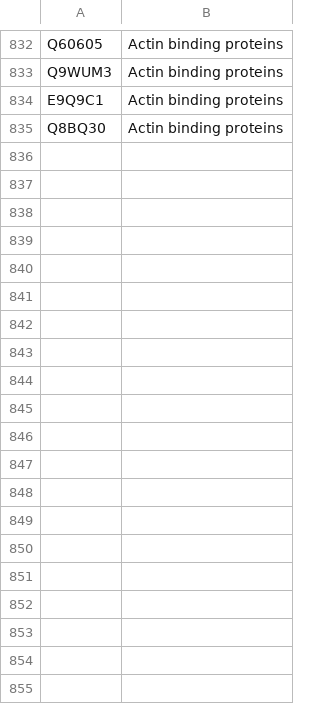
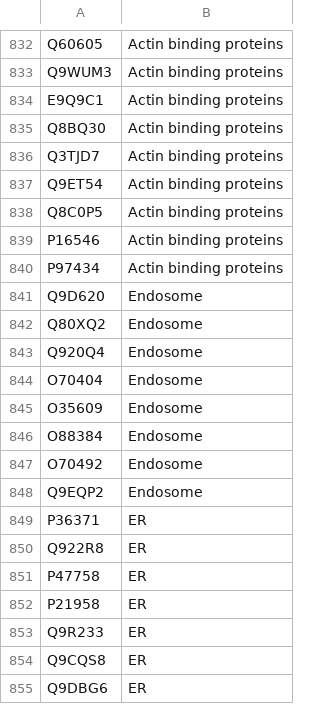
Before and after one commit to JuliaS92/SpatialProteomicsQC, a CSV file: domaps/annotations/organellemarkers/Mus musculus - Uniprot.csv, drawn as a sheet; only a part is shown, gaps mark what is left out; the diff covers the shown part only.

```diff
--- a/domaps/annotations/organellemarkers/Mus musculus - Uniprot.csv
+++ b/domaps/annotations/organellemarkers/Mus musculus - Uniprot.csv
@@ -835 +835,21 @@ E9Q9C1,Actin binding proteins
 Q8BQ30,Actin binding proteins
+Q3TJD7,Actin binding proteins
+Q9ET54,Actin binding proteins
+Q8C0P5,Actin binding proteins
+P16546,Actin binding proteins
+P97434,Actin binding proteins
+Q9D620,Endosome
+Q80XQ2,Endosome
+Q920Q4,Endosome
+O70404,Endosome
+O35609,Endosome
+O88384,Endosome
+O70492,Endosome
+Q9EQP2,Endosome
+P36371,ER
+Q922R8,ER
+P47758,ER
+P21958,ER
+Q9R233,ER
+Q9CQS8,ER
+Q9DBG6,ER
```
Also changed, not shown: 54 added rows elsewhere in this file, domaps/annotations/complexes/Mus musculus - Uniprot.csv.
